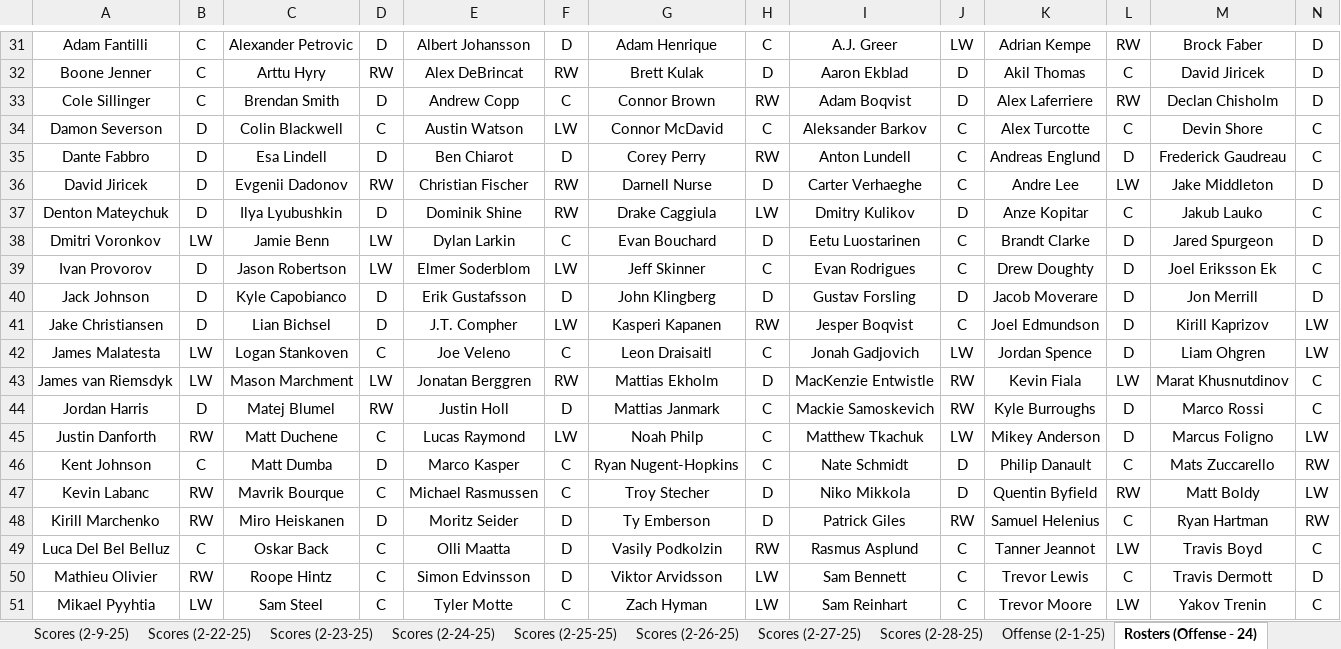
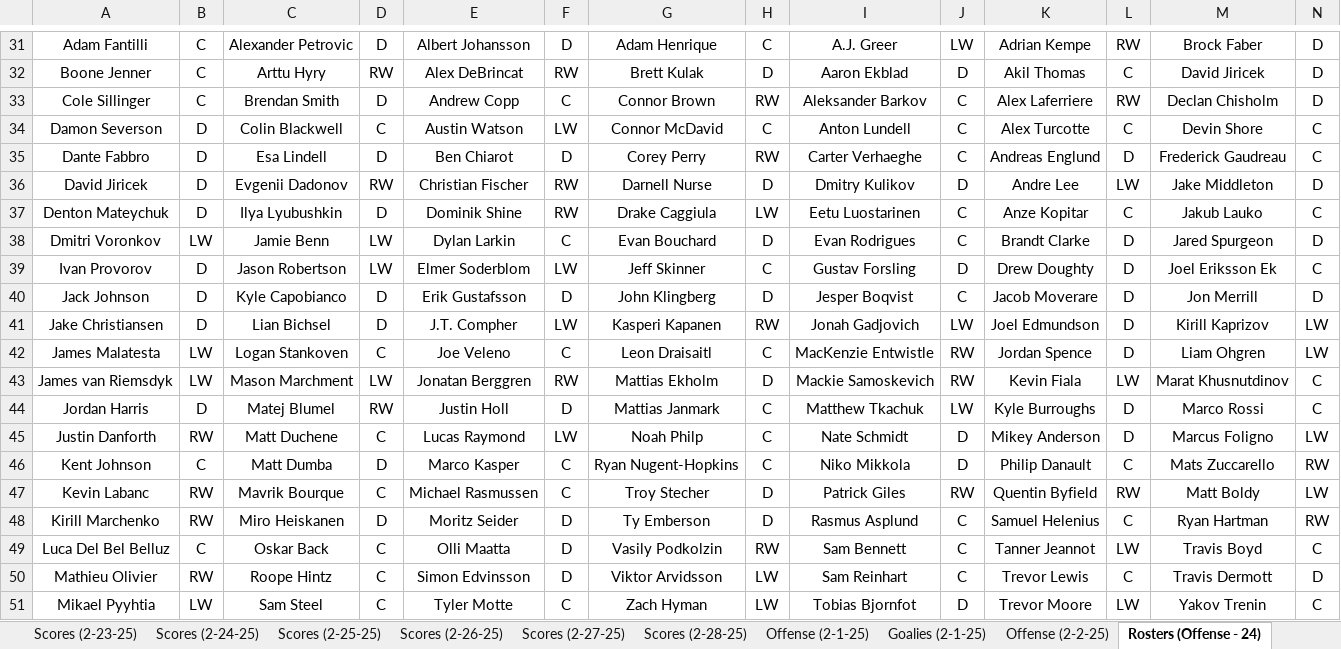
Before and after one commit to cmwrite/NHLStats, an Excel workbook: 2024_2025/BoxScores/February.xlsx, sheet Rosters (Offense - 24), drawn as a sheet; only a part is shown, gaps mark what is left out; values as stored, in another font and other column widths than the file's, no borders; the diff covers the shown part only; the diff names each change by its address in the sheet, - before the commit and + after, or states it on an @@ line.

```diff
--- a/2024_2025/BoxScores/February.xlsx (sheet Rosters (Offense - 24))
+++ b/2024_2025/BoxScores/February.xlsx (sheet Rosters (Offense - 24))
-I33: Adam Boqvist
+I33: Aleksander Barkov
-J33: D
+J33: C
-I34: Aleksander Barkov
+I34: Anton Lundell
-I35: Anton Lundell
+I35: Carter Verhaeghe
-I36: Carter Verhaeghe
+I36: Dmitry Kulikov
-J36: C
+J36: D
-I37: Dmitry Kulikov
+I37: Eetu Luostarinen
-J37: D
+J37: C
-I38: Eetu Luostarinen
+I38: Evan Rodrigues
-I39: Evan Rodrigues
+I39: Gustav Forsling
-J39: C
+J39: D
-I40: Gustav Forsling
+I40: Jesper Boqvist
-J40: D
+J40: C
-I41: Jesper Boqvist
+I41: Jonah Gadjovich
-J41: C
+J41: LW
-I42: Jonah Gadjovich
+I42: MacKenzie Entwistle
-J42: LW
+J42: RW
-I43: MacKenzie Entwistle
+I43: Mackie Samoskevich
-I44: Mackie Samoskevich
+I44: Matthew Tkachuk
-J44: RW
+J44: LW
-I45: Matthew Tkachuk
+I45: Nate Schmidt
-J45: LW
+J45: D
-I46: Nate Schmidt
+I46: Niko Mikkola
-I47: Niko Mikkola
+I47: Patrick Giles
-J47: D
+J47: RW
-I48: Patrick Giles
+I48: Rasmus Asplund
-J48: RW
+J48: C
-I49: Rasmus Asplund
+I49: Sam Bennett
-I50: Sam Bennett
+I50: Sam Reinhart
-I51: Sam Reinhart
+I51: Tobias Bjornfot
-J51: C
+J51: D
```
Also changed, not shown: 1 added row and 55 edited cells elsewhere in this sheet, sheet Offense (2-1-25), sheet Goalies (2-1-25), sheet Scores (2-1-25), other sheet tabs, 1 other file.
